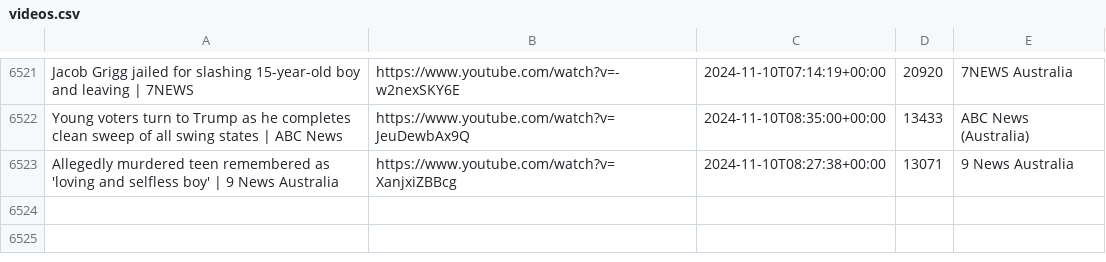
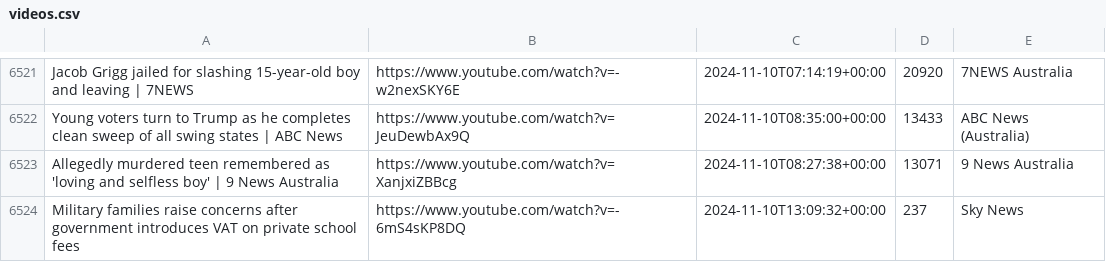
Before and after one commit to alexlaverty/aussienewsvideos, a CSV file: videos.csv, drawn as a sheet; only a part is shown, gaps mark what is left out.

```diff
--- a/videos.csv
+++ b/videos.csv
@@ -6523 +6523,2 @@ Young voters turn to Trump as he completes clean sweep of all swing states | ABC
 Allegedly murdered teen remembered as 'loving and selfless boy' | 9 News Australia,https://www.youtube.com/watch?v=XanjxiZBBcg,2024-11-10T08:27:38+00:00,13071,9 News Australia
+Military families raise concerns after government introduces VAT on private school fees,https://www.youtube.com/watch?v=-6mS4sKP8DQ,2024-11-10T13:09:32+00:00,237,Sky News
```
